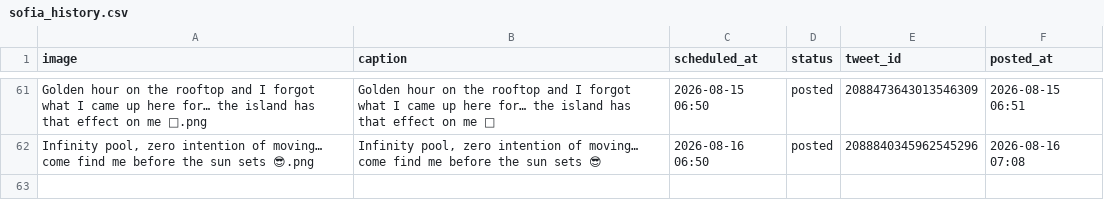
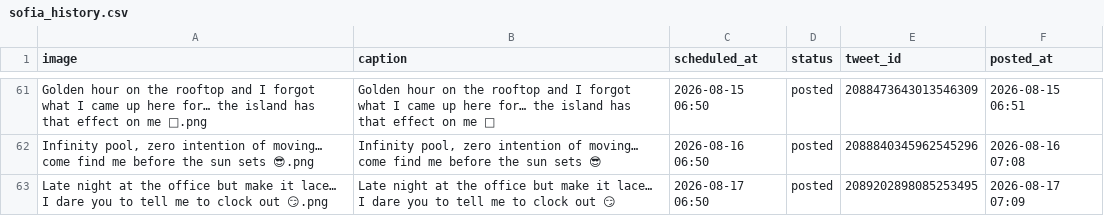
Before and after one commit to tmavra77/x-auto-poster-, a CSV file: sofia_history.csv, drawn as a sheet; only a part is shown, gaps mark what is left out; the diff names each change by its address in the sheet, - before the commit and + after, or states it on an @@ line.

```diff
--- a/sofia_history.csv
+++ b/sofia_history.csv
+row 63: Late night at the office but make it lace… I dare you to tell me to clock out 😏.png | Late night at the office but make it lace… I dare you to tell me to clock out 😏 | 2026-08-17 06:50 | posted | 2089202898085253495 | 2026-08-17 07:09
```
Also changed, not shown: sofia_schedule.csv, 1 other file.
